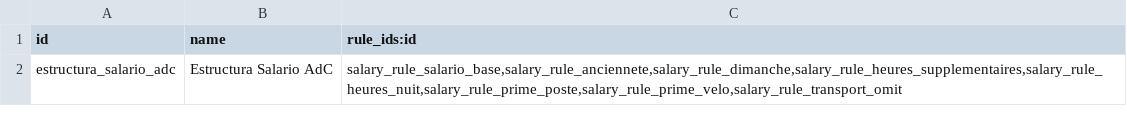
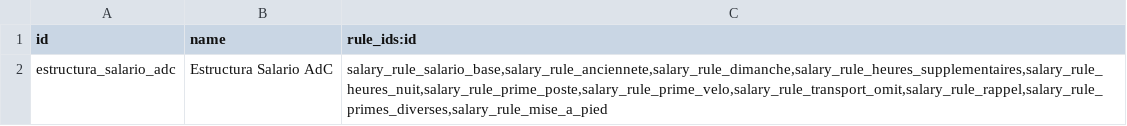
Before and after one commit to fcanomar/adc_nominas, a CSV file: data/hr.payroll.structure.csv, drawn as a sheet.

```diff
--- a/data/hr.payroll.structure.csv
+++ b/data/hr.payroll.structure.csv
@@ -1,2 +1,2 @@
 "id","name","rule_ids:id"
-estructura_salario_adc,Estructura Salario AdC,"salary_rule_salario_base,salary_rule_anciennete,salary_rule_dimanche,salary_rule_heures_supplementaires,salary_rule_heures_nuit,salary_rule_prime_poste,salary_rule_prime_velo,salary_rule_transport_omit"
+estructura_salario_adc,Estructura Salario AdC,"salary_rule_salario_base,salary_rule_anciennete,salary_rule_dimanche,salary_rule_heures_supplementaires,salary_rule_heures_nuit,salary_rule_prime_poste,salary_rule_prime_velo,salary_rule_transport_omit,salary_rule_rappel,salary_rule_primes_diverses,salary_rule_mise_a_pied"
```
Also changed, not shown: data/hr.rule.input.csv, data/hr.salary.rule.csv.
